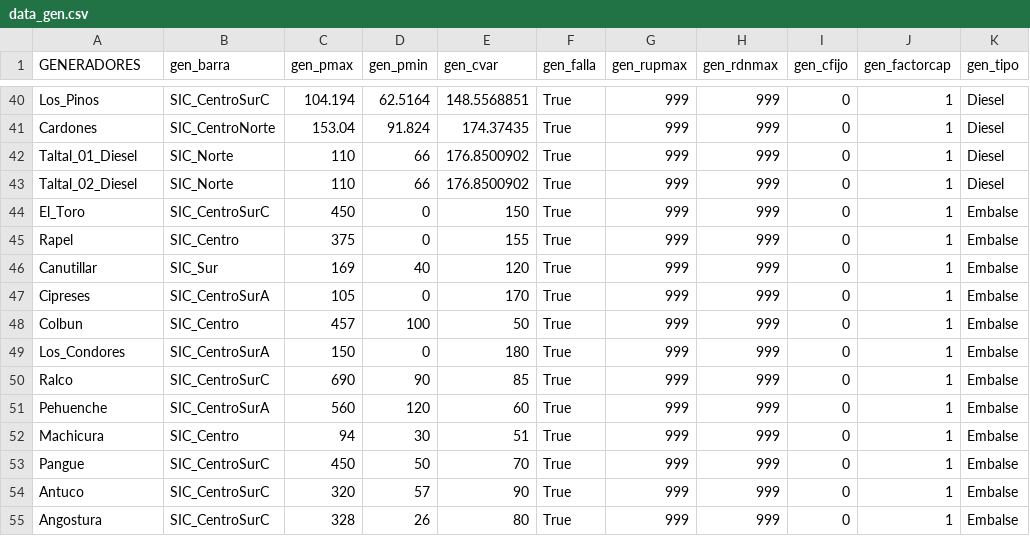
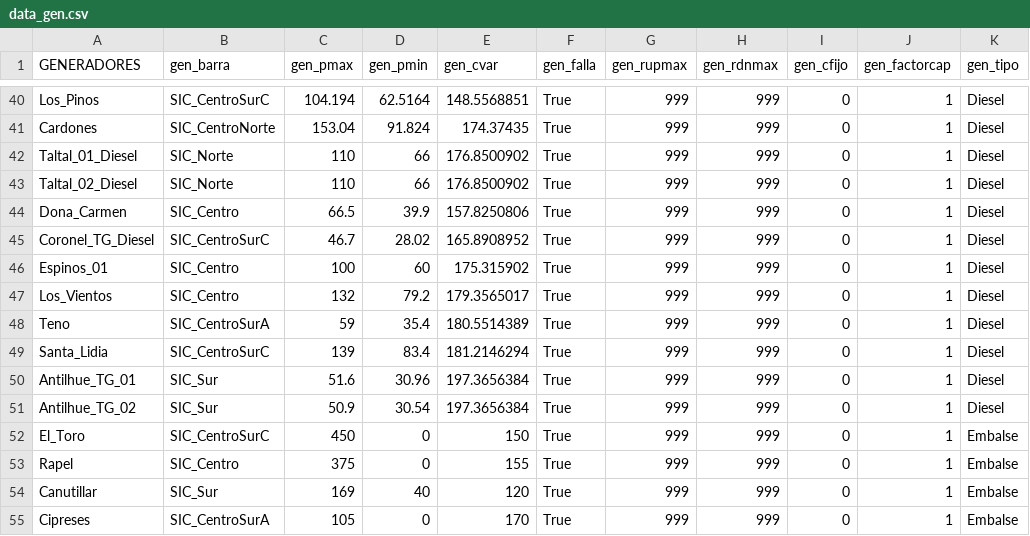
Before and after one commit to epereirab/areas_de_control, a CSV file: datos_sic_sing_reducido/data_gen.csv, drawn as a sheet; only a part is shown, gaps mark what is left out; the shorter side is filled out with more unchanged rows.

Commit message:
update centrales tarmacs; agrega mas centrales diesel

```diff
--- a/datos_sic_sing_reducido/data_gen.csv
+++ b/datos_sic_sing_reducido/data_gen.csv
@@ -43,2 +43,10 @@ Taltal_01_Diesel,SIC_Norte,110,66,176.8500902,True,999,999,0,1,Diesel
 Taltal_02_Diesel,SIC_Norte,110,66,176.8500902,True,999,999,0,1,Diesel
+Dona_Carmen,SIC_Centro,66.5,39.9,157.8250806,True,999,999,0,1,Diesel
+Coronel_TG_Diesel,SIC_CentroSurC,46.7,28.02,165.8908952,True,999,999,0,1,Diesel
+Espinos_01,SIC_Centro,100,60,175.315902,True,999,999,0,1,Diesel
+Los_Vientos,SIC_Centro,132,79.2,179.3565017,True,999,999,0,1,Diesel
+Teno,SIC_CentroSurA,59,35.4,180.5514389,True,999,999,0,1,Diesel
+Santa_Lidia,SIC_CentroSurC,139,83.4,181.2146294,True,999,999,0,1,Diesel
+Antilhue_TG_01,SIC_Sur,51.6,30.96,197.3656384,True,999,999,0,1,Diesel
+Antilhue_TG_02,SIC_Sur,50.9,30.54,197.3656384,True,999,999,0,1,Diesel
 El_Toro,SIC_CentroSurC,450,0,150,True,999,999,0,1,Embalse
```
